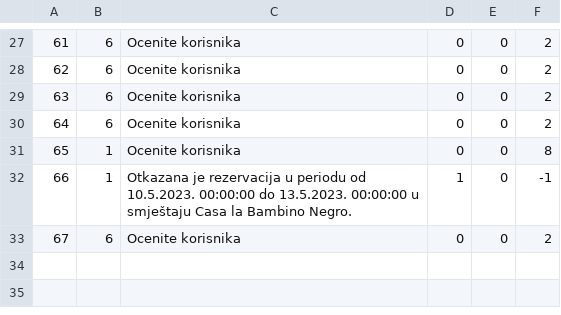
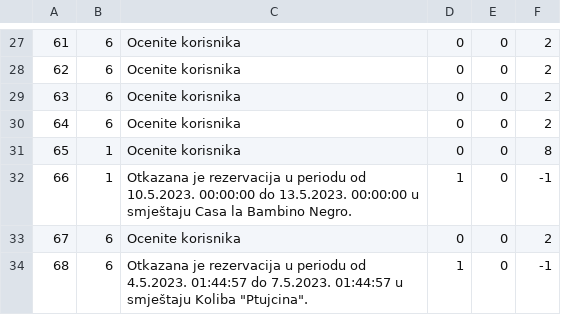
Before and after one commit to uslje13/turisticka-agencija, a CSV file: TravelAgency/Resources/Data/notification.csv, drawn as a sheet; only a part is shown, gaps mark what is left out; the diff names each change by its address in the sheet, - before the commit and + after, or states it on an @@ line.

```diff
--- a/TravelAgency/Resources/Data/notification.csv
+++ b/TravelAgency/Resources/Data/notification.csv
+row 34: 68 | 6 | Otkazana je rezervacija u periodu od 4.5.2023. 01:44:57 do 7.5.2023. 01:44:57 u smještaju Koliba "Ptujcina". | 1 | 0 | -1
```
Also changed, not shown: TravelAgency/Resources/Data/accommodationReservation.csv, TravelAgency/Resources/Data/changedResRequests.csv, 9 other files.
